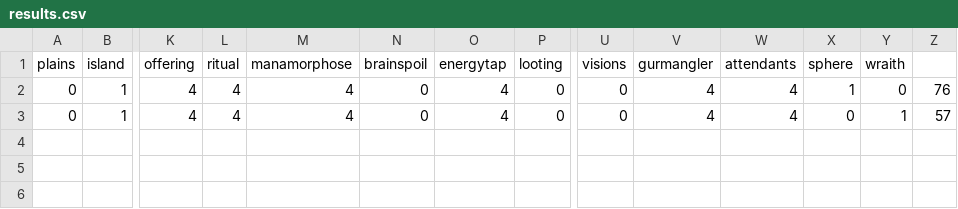
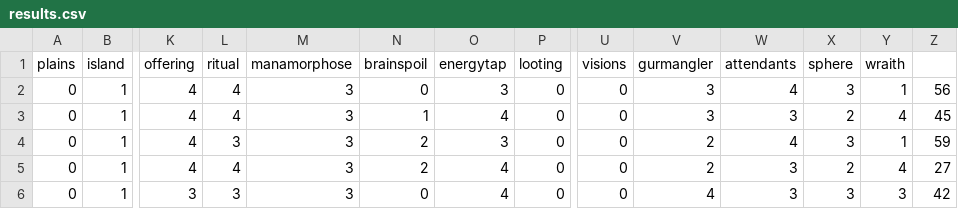
Before and after one commit to Squalm/Combo-Sim, a CSV file: results.csv, drawn as a sheet; only a part is shown, gaps mark what is left out; addresses are those after the commit; rows hold the shown columns only; the diff names each change by its address in the sheet, - before the commit and + after, or states it on an @@ line.

```diff
--- a/results.csv
+++ b/results.csv
-M2 (manamorphose): 4
+M2 (manamorphose): 3
-O2 (energytap): 4
+O2 (energytap): 3
-V2 (gurmangler): 4
+V2 (gurmangler): 3
-X2 (sphere): 1
+X2 (sphere): 3
-Y2 (wraith): 0
+Y2 (wraith): 1
-Z2: 76
+Z2: 56
+row 3: 0 | 1 | 4 | 4 | 3 | 1 | 4 | 0 | 0 | 3 | 3 | 2 | 4 | 45
-L4 (ritual): 4
+L4 (ritual): 3
-M4 (manamorphose): 4
+M4 (manamorphose): 3
-N4 (brainspoil): 0
+N4 (brainspoil): 2
-O4 (energytap): 4
+O4 (energytap): 3
-V4 (gurmangler): 4
+V4 (gurmangler): 2
-X4 (sphere): 0
+X4 (sphere): 3
-Z4: 57
+Z4: 59
+row 5: 0 | 1 | 4 | 4 | 3 | 2 | 4 | 0 | 0 | 2 | 3 | 2 | 4 | 27
+row 6: 0 | 1 | 3 | 3 | 3 | 0 | 4 | 0 | 0 | 4 | 3 | 3 | 3 | 42
```
Also changed, not shown: 1 other file.
